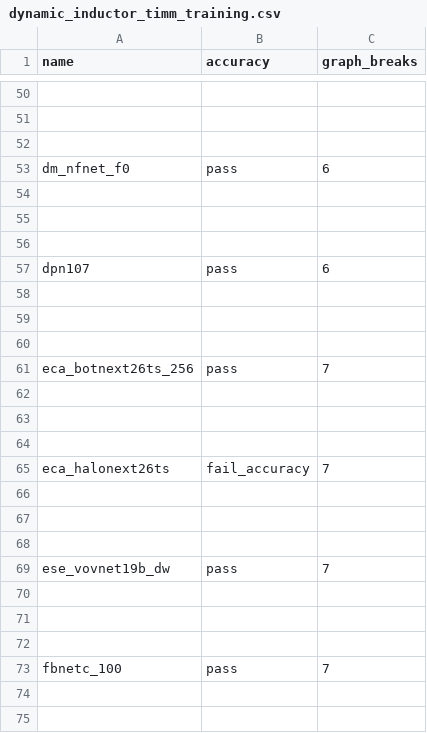
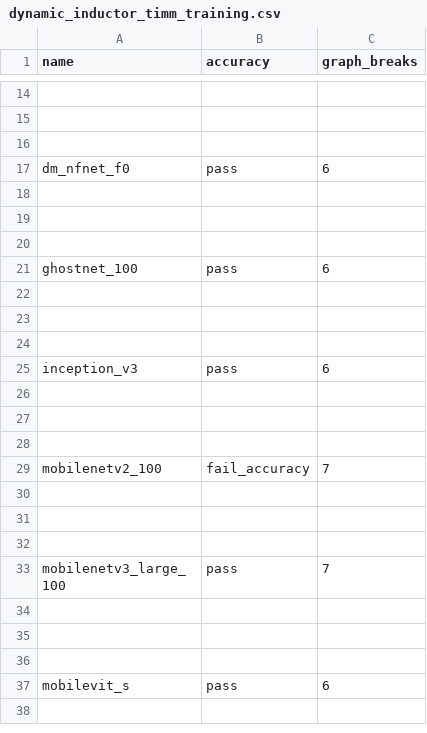
Before and after one commit to matgthewslhih/pytorch, a CSV file: benchmarks/dynamo/ci_expected_accuracy/rocm/dynamic_inductor_timm_training.csv, drawn as a sheet; only a part is shown, gaps mark what is left out; the shorter side is filled out with more unchanged rows; the diff covers the shown part only.

Commit message:
[Benchmark] remove old timm models from benchmark (#164805)
Prune models from TorchInductor dashboard to reduce ci cost. This PR prunes for timm models according to the [doc](https://docs.google.com/document/d/1nLPNNAU-_M9Clx9FMrJ1ycdPxe-xRA54olPnsFzdpoU/edit?tab=t.0), which reduces from 60 to 14 models.

Pull Request resolved: https://github.com/pytorch/pytorch/pull/164805
Approved by: https://github.com/anijain2305, https://github.com/seemethere, https://github.com/huydhn, https://github.com/malfet

```diff
--- a/benchmarks/dynamo/ci_expected_accuracy/rocm/dynamic_inductor_timm_training.csv
+++ b/benchmarks/dynamo/ci_expected_accuracy/rocm/dynamic_inductor_timm_training.csv
@@ -56,20 +20 @@ dm_nfnet_f0,pass,6
 
-dpn107,pass,6
-
-
-
-eca_botnext26ts_256,pass,7
-
-
-
-eca_halonext26ts,fail_accuracy,7
-
-
-
-ese_vovnet19b_dw,pass,7
-
-
-
-fbnetc_100,pass,7
-
-
```
Also changed, not shown: 169 removed rows elsewhere in this file, benchmarks/dynamo/ci_expected_accuracy/aot_eager_timm_training.csv, benchmarks/dynamo/ci_expected_accuracy/dynamic_aot_eager_timm_training.csv, 32 other files.
